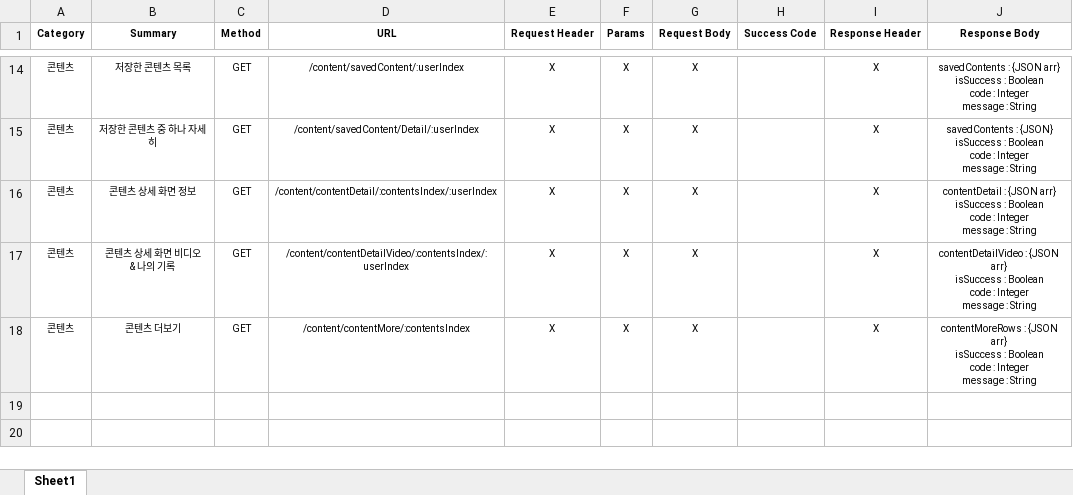
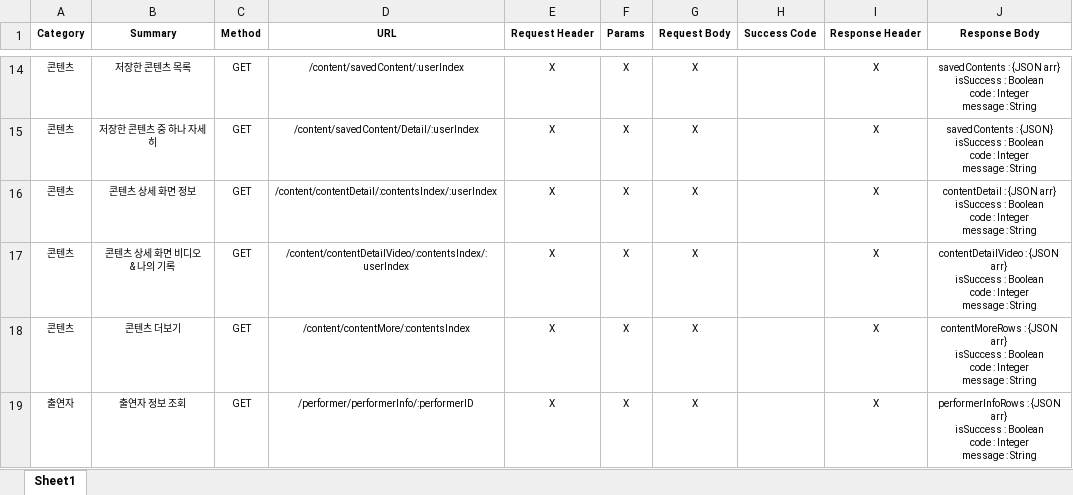
Before and after one commit to eyl056/Netflix_Database, an Excel workbook: netflixAPI명세서.xlsx, sheet Sheet1, drawn as a sheet; only a part is shown, gaps mark what is left out; values as stored, in another font and other column widths than the file's, no borders; ↵ is a line break in a cell; the diff names each change by its address in the sheet, - before the commit and + after, or states it on an @@ line.

```diff
--- a/netflixAPI명세서.xlsx (sheet Sheet1)
+++ b/netflixAPI명세서.xlsx (sheet Sheet1)
+row 19: 출연자 | 출연자 정보 조회 | GET | /performer/performerInfo/:performerID | X | X | X |  | X | performerInfoRows : {JSON arr} ↵ isSuccess : Boolean ↵ code : Integer ↵ message : String
```
Also changed, not shown: 5 other files.
